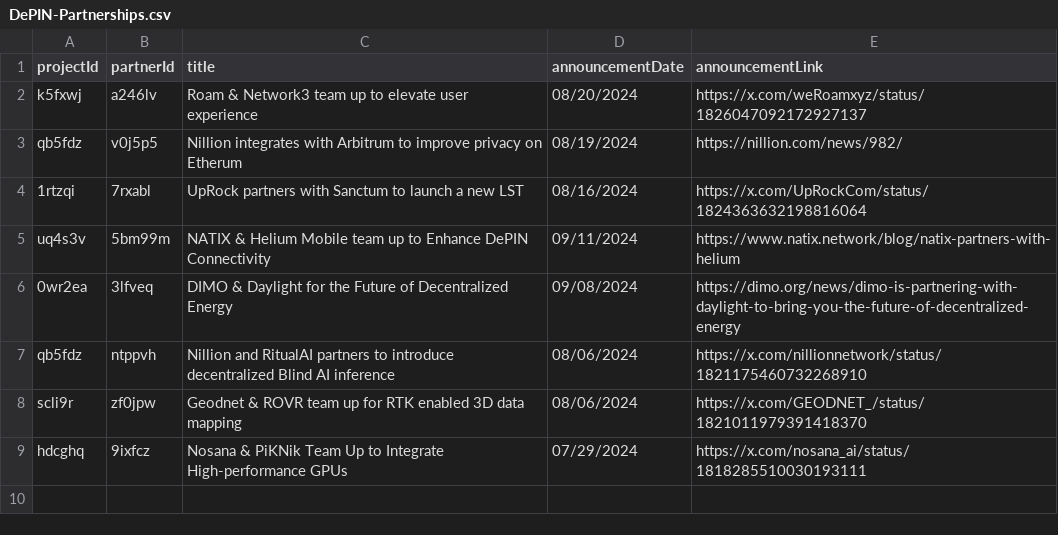
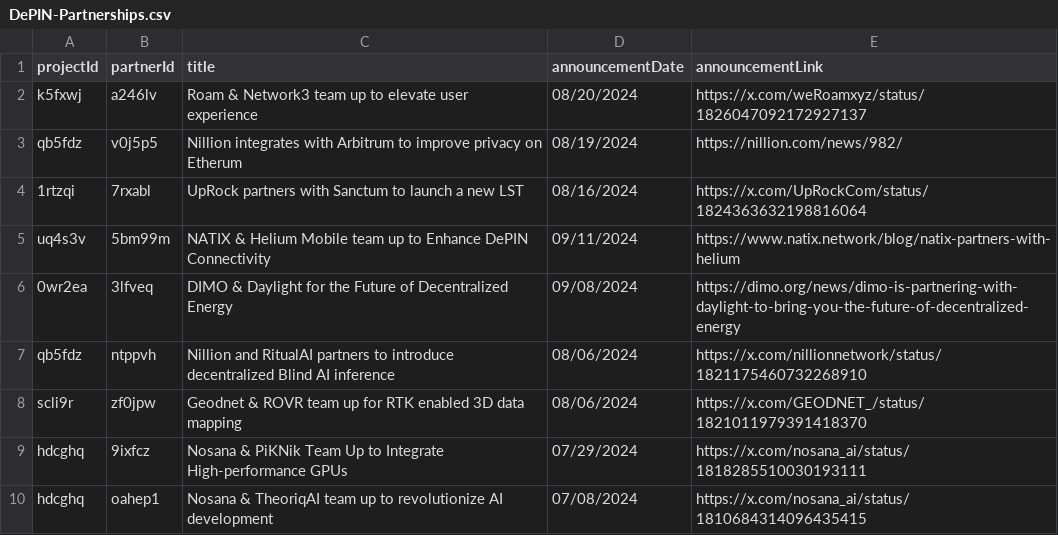
Before and after one commit to ev3-team/adapters, a CSV file: scripts/data/DePIN-Partnerships.csv, drawn as a sheet.

```diff
--- a/scripts/data/DePIN-Partnerships.csv
+++ b/scripts/data/DePIN-Partnerships.csv
@@ -9 +9,2 @@ scli9r,zf0jpw,Geodnet & ROVR team up for RTK enabled 3D data mapping,08/06/2024,
 hdcghq,9ixfcz,Nosana & PiKNik Team Up to Integrate High-performance GPUs,07/29/2024,https://x.com/nosana_ai/status/1818285510030193111
+hdcghq,oahep1,Nosana & TheoriqAI team up to revolutionize AI development ,07/08/2024,https://x.com/nosana_ai/status/1810684314096435415
```
